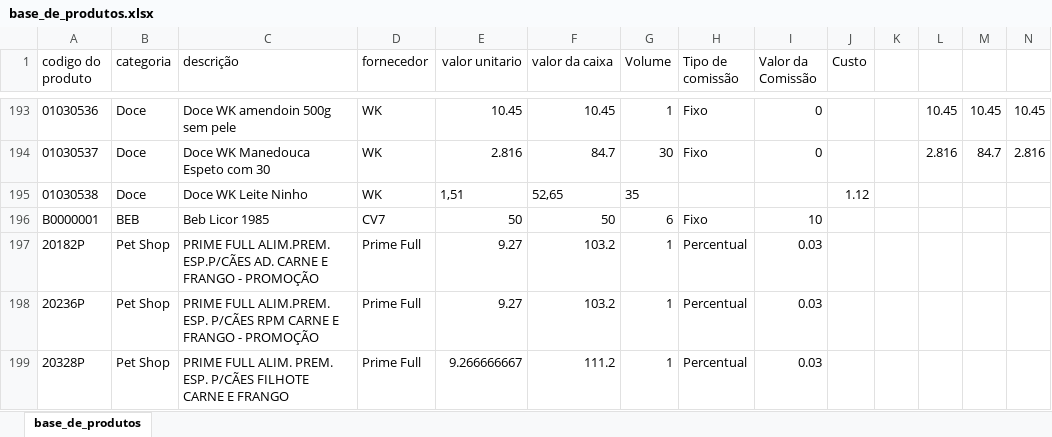
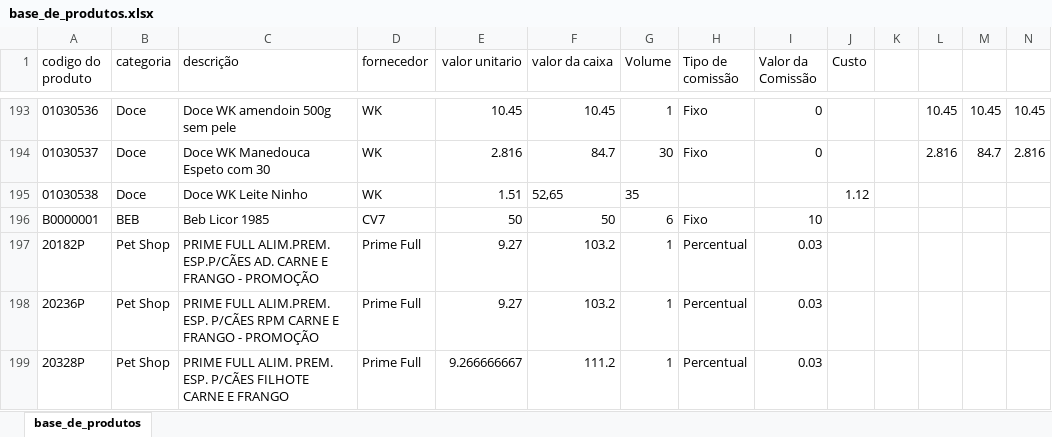
Before and after one commit to PBWebdesignerPP/bsbox, an Excel workbook: base_de_produtos.xlsx, sheet base_de_produtos, drawn as a sheet; only a part is shown, gaps mark what is left out; values as stored, in another font and other column widths than the file's, no borders; the diff names each change by its address in the sheet, - before the commit and + after, or states it on an @@ line.

Commit message:
Base 26.03.26

```diff
--- a/base_de_produtos.xlsx (sheet base_de_produtos)
+++ b/base_de_produtos.xlsx (sheet base_de_produtos)
-E195 (valor unitario): 1,51
+E195 (valor unitario): 1.51
```
